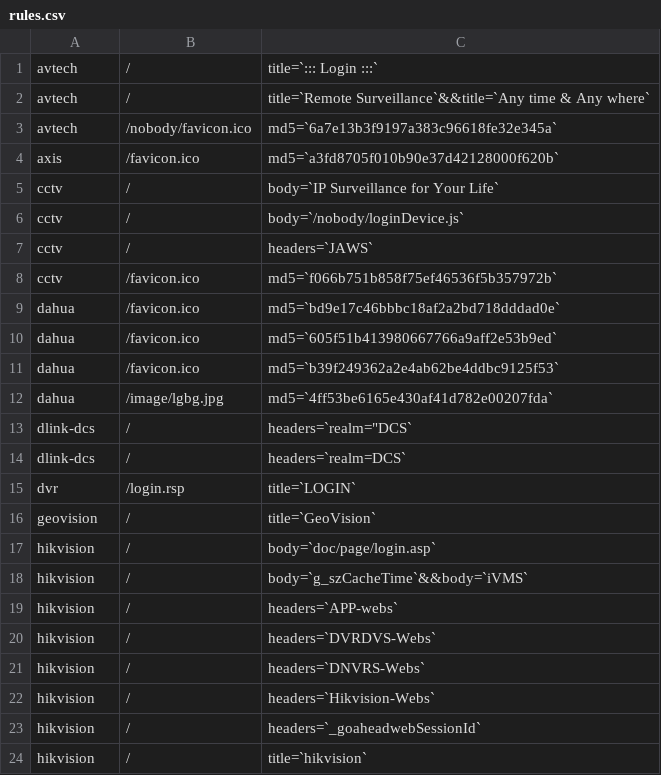
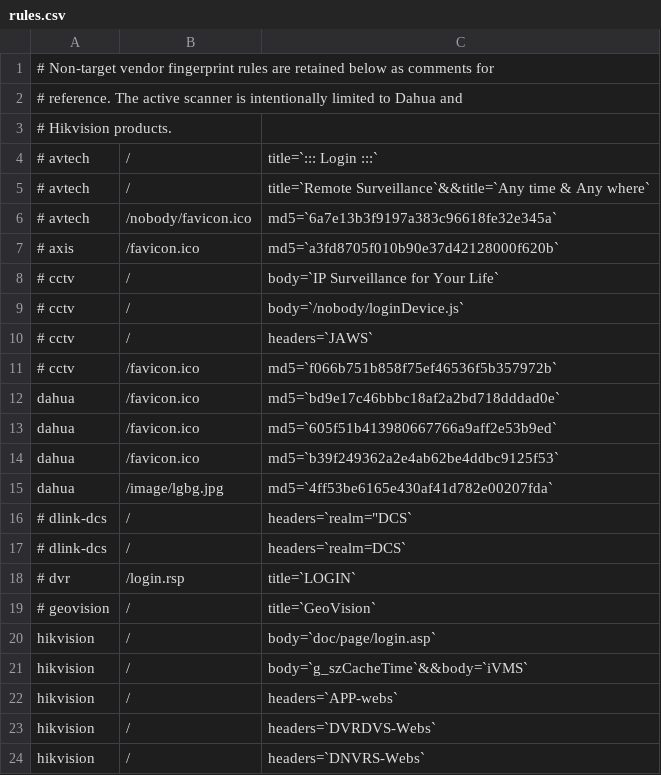
Before and after one commit to sota-cuda/my-ingram, a CSV file: Ingram/rules.csv, drawn as a sheet; only a part is shown; the shorter side is filled out with more unchanged rows; the diff covers the shown part only.

Commit message:
Comment non-Dahua and non-Hikvision fingerprint rules

```diff
--- a/Ingram/rules.csv
+++ b/Ingram/rules.csv
@@ -1,9 +1,12 @@
-avtech,/,title=`::: Login :::`
-avtech,/,title=`Remote Surveillance`&&title=`Any time & Any where`
-avtech,/nobody/favicon.ico,md5=`6a7e13b3f9197a383c96618fe32e345a`
-axis,/favicon.ico,md5=`a3fd8705f010b90e37d42128000f620b`
-cctv,/,body=`IP Surveillance for Your Life`
-cctv,/,body=`/nobody/loginDevice.js`
-cctv,/,headers=`JAWS`
-cctv,/favicon.ico,md5=`f066b751b858f75ef46536f5b357972b`
+# Non-target vendor fingerprint rules are retained below as comments for
+# reference. The active scanner is intentionally limited to Dahua and
+# Hikvision products.
+# avtech,/,title=`::: Login :::`
+# avtech,/,title=`Remote Surveillance`&&title=`Any time & Any where`
+# avtech,/nobody/favicon.ico,md5=`6a7e13b3f9197a383c96618fe32e345a`
+# axis,/favicon.ico,md5=`a3fd8705f010b90e37d42128000f620b`
+# cctv,/,body=`IP Surveillance for Your Life`
+# cctv,/,body=`/nobody/loginDevice.js`
+# cctv,/,headers=`JAWS`
+# cctv,/favicon.ico,md5=`f066b751b858f75ef46536f5b357972b`
 dahua,/favicon.ico,md5=`bd9e17c46bbbc18af2a2bd718dddad0e`
@@ -12,6 +15,6 @@ dahua,/favicon.ico,md5=`b39f249362a2e4ab62be4ddbc9125f53`
 dahua,/image/lgbg.jpg,md5=`4ff53be6165e430af41d782e00207fda`
-dlink-dcs,/,headers=`realm="DCS`
-dlink-dcs,/,headers=`realm=DCS`
-dvr,/login.rsp,title=`LOGIN`
-geovision,/,title=`GeoVision`
+# dlink-dcs,/,headers=`realm="DCS`
+# dlink-dcs,/,headers=`realm=DCS`
+# dvr,/login.rsp,title=`LOGIN`
+# geovision,/,title=`GeoVision`
 hikvision,/,body=`doc/page/login.asp`
```
Also changed, not shown: 16 edited cells elsewhere in this file.
